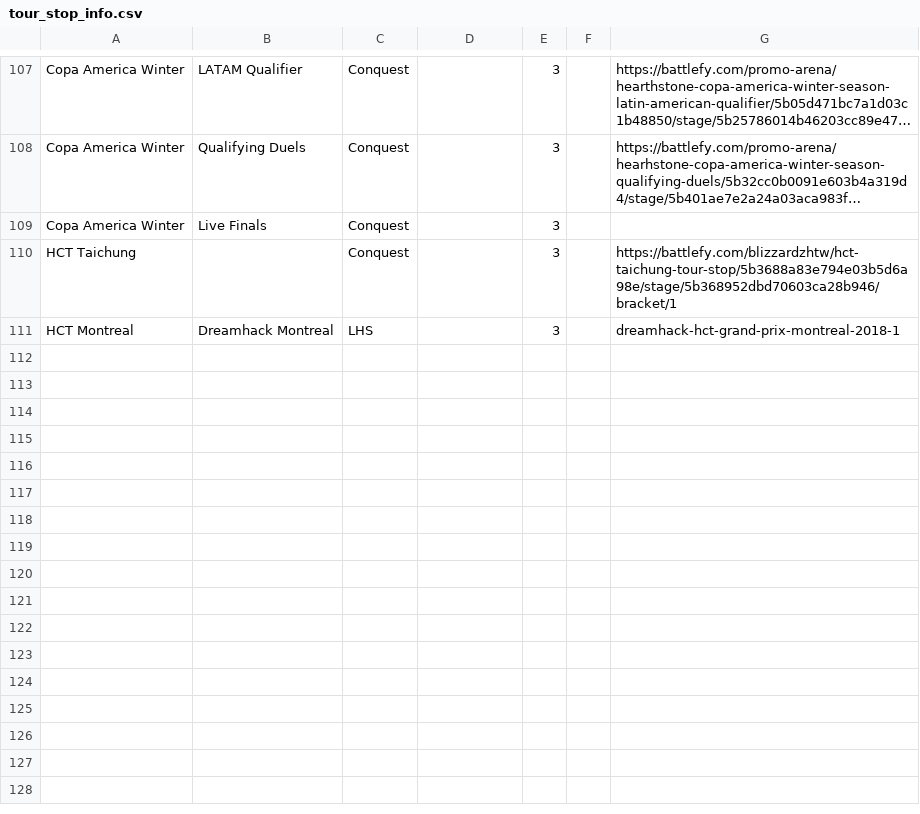
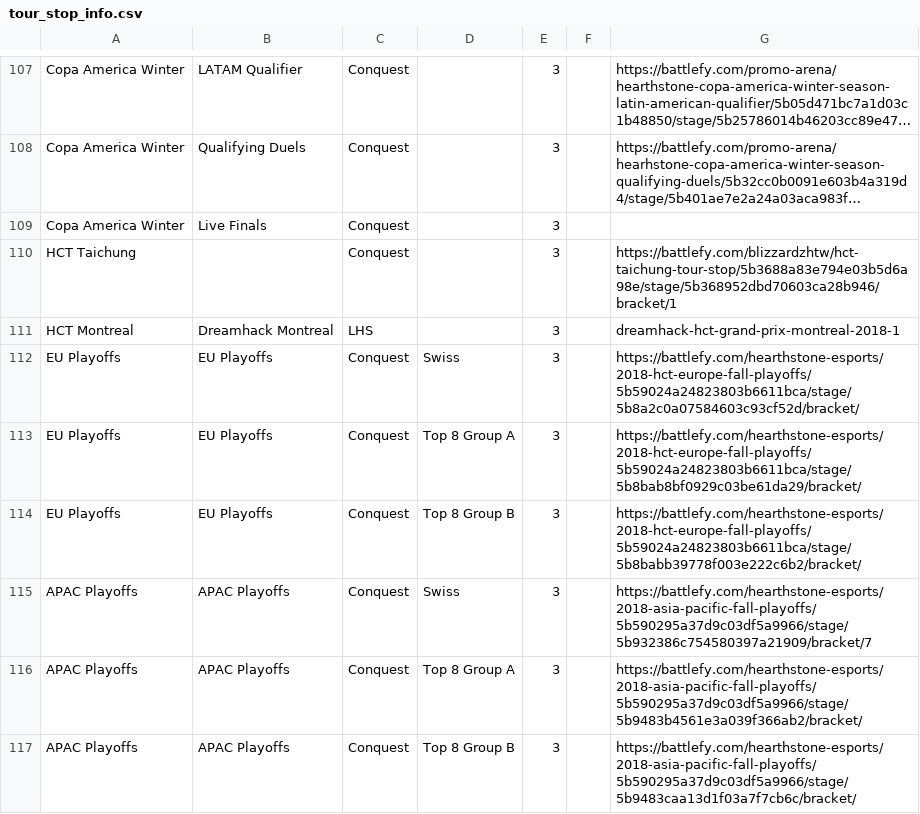
Before and after one commit to jegutman/hearthstone_decks, a CSV file: TourStopLoader/tour_stop_info.csv, drawn as a sheet; only a part is shown, gaps mark what is left out; long unchanged cells end in …; the diff names each change by its address in the sheet, - before the commit and + after, or states it on an @@ line.

Commit message:
add playoffs

```diff
--- a/TourStopLoader/tour_stop_info.csv
+++ b/TourStopLoader/tour_stop_info.csv
+row 112: EU Playoffs | EU Playoffs | Conquest | Swiss | 3 |  | https://battlefy.com/hearthstone-esports/2018-hct-europe-fall-playoffs/5b59024a24823803b6611bca/stage/5b8a2c0a07584603c93cf52d/bracket/
+row 113: EU Playoffs | EU Playoffs | Conquest | Top 8 Group A | 3 |  | https://battlefy.com/hearthstone-esports/2018-hct-europe-fall-playoffs/5b59024a24823803b6611bca/stage/5b8bab8bf0929c03be61da29/bracket/
+row 114: EU Playoffs | EU Playoffs | Conquest | Top 8 Group B | 3 |  | https://battlefy.com/hearthstone-esports/2018-hct-europe-fall-playoffs/5b59024a24823803b6611bca/stage/5b8babb39778f003e222c6b2/bracket/
+row 115: APAC Playoffs | APAC Playoffs | Conquest | Swiss | 3 |  | https://battlefy.com/hearthstone-esports/2018-asia-pacific-fall-playoffs/5b590295a37d9c03df5a9966/stage/5b932386c754580397a21909/bracket/7
+row 116: APAC Playoffs | APAC Playoffs | Conquest | Top 8 Group A | 3 |  | https://battlefy.com/hearthstone-esports/2018-asia-pacific-fall-playoffs/5b590295a37d9c03df5a9966/stage/5b9483b4561e3a039f366ab2/bracket/
+row 117: APAC Playoffs | APAC Playoffs | Conquest | Top 8 Group B | 3 |  | https://battlefy.com/hearthstone-esports/2018-asia-pacific-fall-playoffs/5b590295a37d9c03df5a9966/stage/5b9483caa13d1f03a7f7cb6c/bracket/
```
